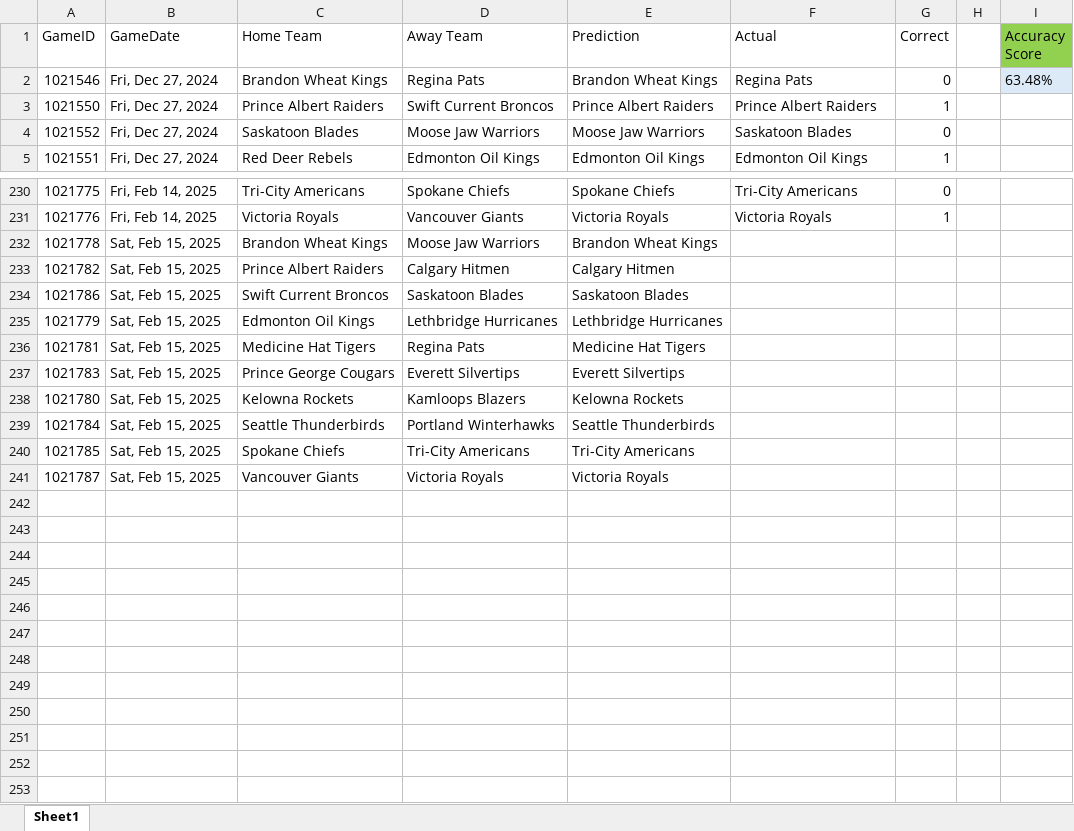
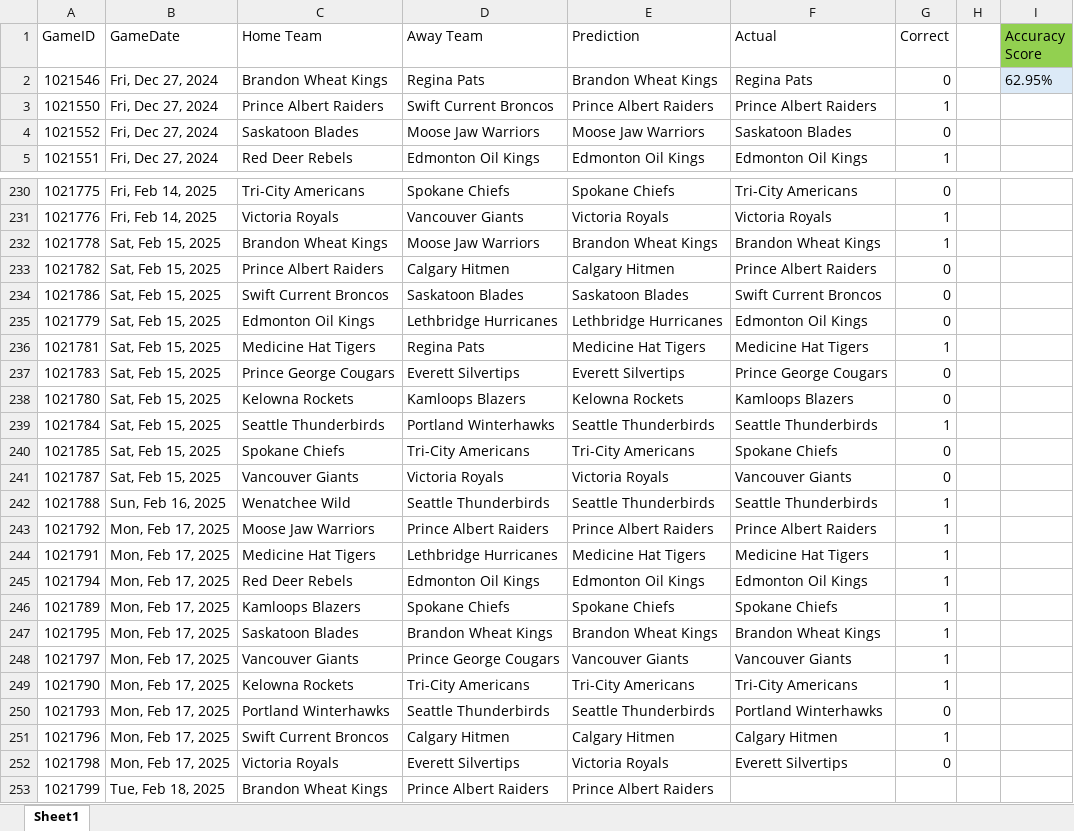
Before and after one commit to caleb-stewart/WHL-Game-Predictor, an Excel workbook: prediction_record.xlsx, sheet Sheet1, drawn as a sheet; only a part is shown, gaps mark what is left out; values as stored, in another font and other column widths than the file's, no borders; the diff names each change by its address in the sheet, - before the commit and + after, or states it on an @@ line.

Commit message:
Update predictions, and revert changes
I was wrong, and ended up reversing my predictions. I just had a bad day a few day ago...

```diff
--- a/prediction_record.xlsx (sheet Sheet1)
+++ b/prediction_record.xlsx (sheet Sheet1)
-I2 (Accuracy Score): 63.48%
+I2 (Accuracy Score): 62.95%
-F232 (Actual): (empty)
+F232 (Actual): Brandon Wheat Kings
-G232 (Correct): (empty)
+G232 (Correct): 1
-F233 (Actual): (empty)
+F233 (Actual): Prince Albert Raiders
-G233:G235 (Correct): (empty)
+G233:G235 (Correct): 0
-F234 (Actual): (empty)
+F234 (Actual): Swift Current Broncos
-F235 (Actual): (empty)
+F235 (Actual): Edmonton Oil Kings
-F236 (Actual): (empty)
+F236 (Actual): Medicine Hat Tigers
-G236 (Correct): (empty)
+G236 (Correct): 1
-F237 (Actual): (empty)
+F237 (Actual): Prince George Cougars
-G237:G238 (Correct): (empty)
+G237:G238 (Correct): 0
-F238 (Actual): (empty)
+F238 (Actual): Kamloops Blazers
-F239 (Actual): (empty)
+F239 (Actual): Seattle Thunderbirds
-G239 (Correct): (empty)
+G239 (Correct): 1
-F240 (Actual): (empty)
+F240 (Actual): Spokane Chiefs
-G240:G241 (Correct): (empty)
+G240:G241 (Correct): 0
-F241 (Actual): (empty)
+F241 (Actual): Vancouver Giants
+row 242: 1021788 | Sun, Feb 16, 2025 | Wenatchee Wild | Seattle Thunderbirds | Seattle Thunderbirds | Seattle Thunderbirds | 1
+row 243: 1021792 | Mon, Feb 17, 2025 | Moose Jaw Warriors | Prince Albert Raiders | Prince Albert Raiders | Prince Albert Raiders | 1
+row 244: 1021791 | Mon, Feb 17, 2025 | Medicine Hat Tigers | Lethbridge Hurricanes | Medicine Hat Tigers | Medicine Hat Tigers | 1
+row 245: 1021794 | Mon, Feb 17, 2025 | Red Deer Rebels | Edmonton Oil Kings | Edmonton Oil Kings | Edmonton Oil Kings | 1
+row 246: 1021789 | Mon, Feb 17, 2025 | Kamloops Blazers | Spokane Chiefs | Spokane Chiefs | Spokane Chiefs | 1
+row 247: 1021795 | Mon, Feb 17, 2025 | Saskatoon Blades | Brandon Wheat Kings | Brandon Wheat Kings | Brandon Wheat Kings | 1
+row 248: 1021797 | Mon, Feb 17, 2025 | Vancouver Giants | Prince George Cougars | Vancouver Giants | Vancouver Giants | 1
+row 249: 1021790 | Mon, Feb 17, 2025 | Kelowna Rockets | Tri-City Americans | Tri-City Americans | Tri-City Americans | 1
+row 250: 1021793 | Mon, Feb 17, 2025 | Portland Winterhawks | Seattle Thunderbirds | Seattle Thunderbirds | Portland Winterhawks | 0
+row 251: 1021796 | Mon, Feb 17, 2025 | Swift Current Broncos | Calgary Hitmen | Calgary Hitmen | Calgary Hitmen | 1
+row 252: 1021798 | Mon, Feb 17, 2025 | Victoria Royals | Everett Silvertips | Victoria Royals | Everett Silvertips | 0
+row 253: 1021799 | Tue, Feb 18, 2025 | Brandon Wheat Kings | Prince Albert Raiders | Prince Albert Raiders
```
Also changed, not shown: 2 other files.
